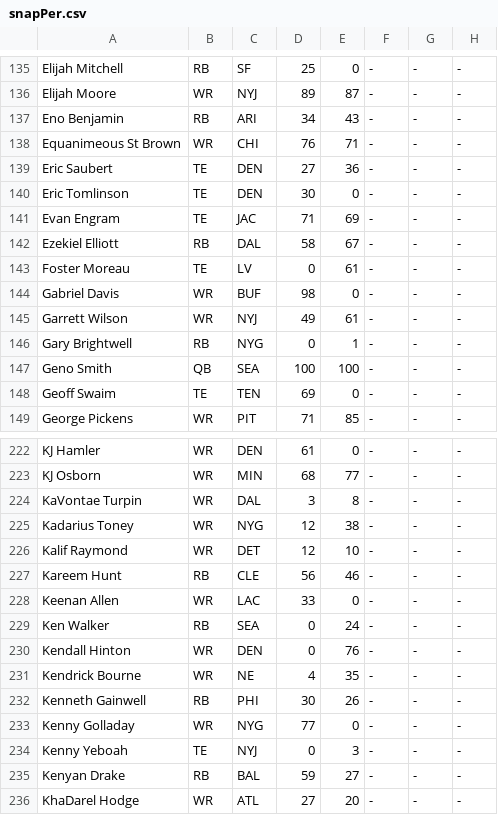
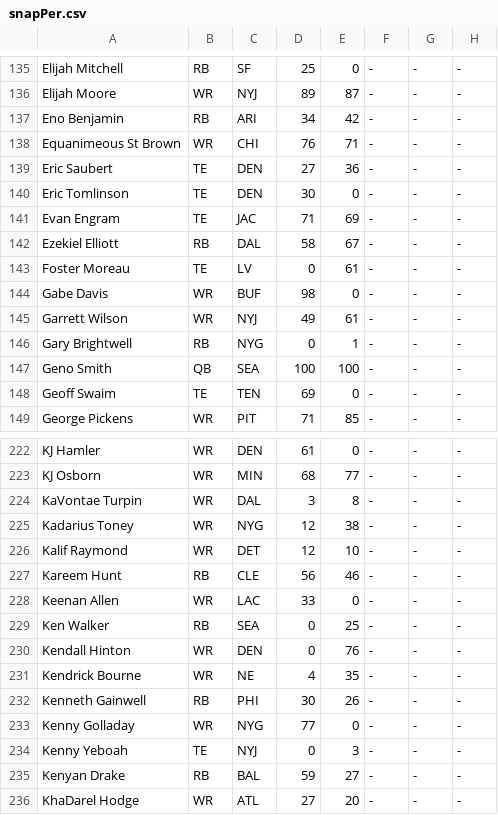
Before and after one commit to rmaxsm/TRUFFLEdash, a CSV file: dre/FantasyPros/snapPer.csv, drawn as a sheet; only a part is shown, gaps mark what is left out; the diff names each change by its address in the sheet, - before the commit and + after, or states it on an @@ line.

```diff
--- a/dre/FantasyPros/snapPer.csv
+++ b/dre/FantasyPros/snapPer.csv
-E137: 43
+E137: 42
-A144: Gabriel Davis
+A144: Gabe Davis
-E229: 24
+E229: 25
```
Also changed, not shown: dre/CBS/extraDash.csv, 2 other files.
